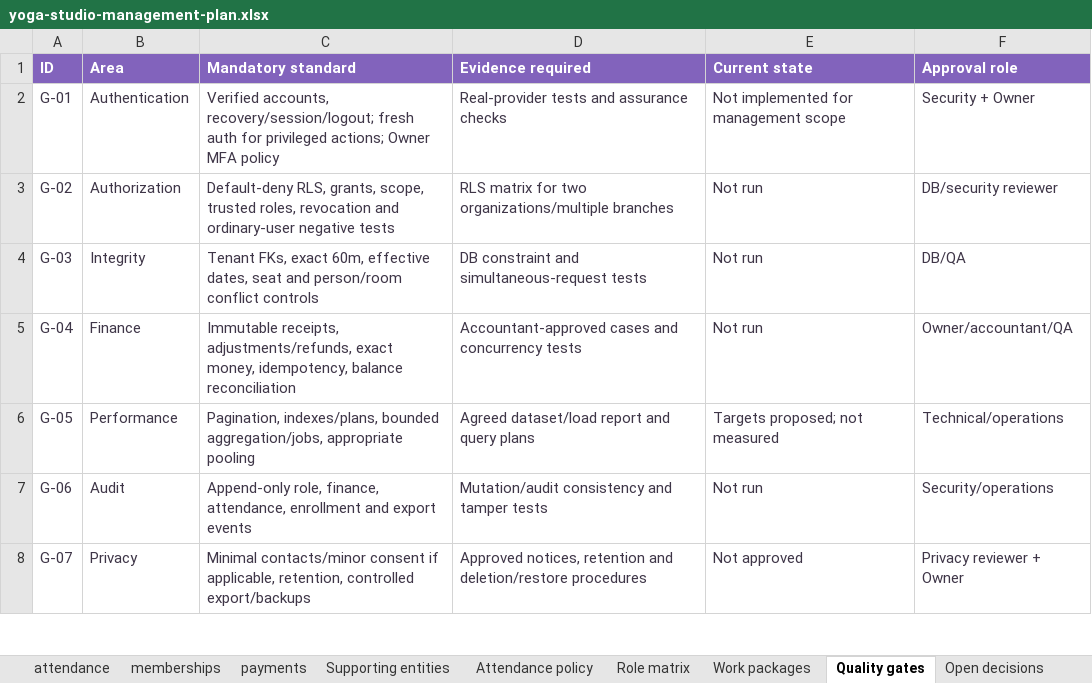
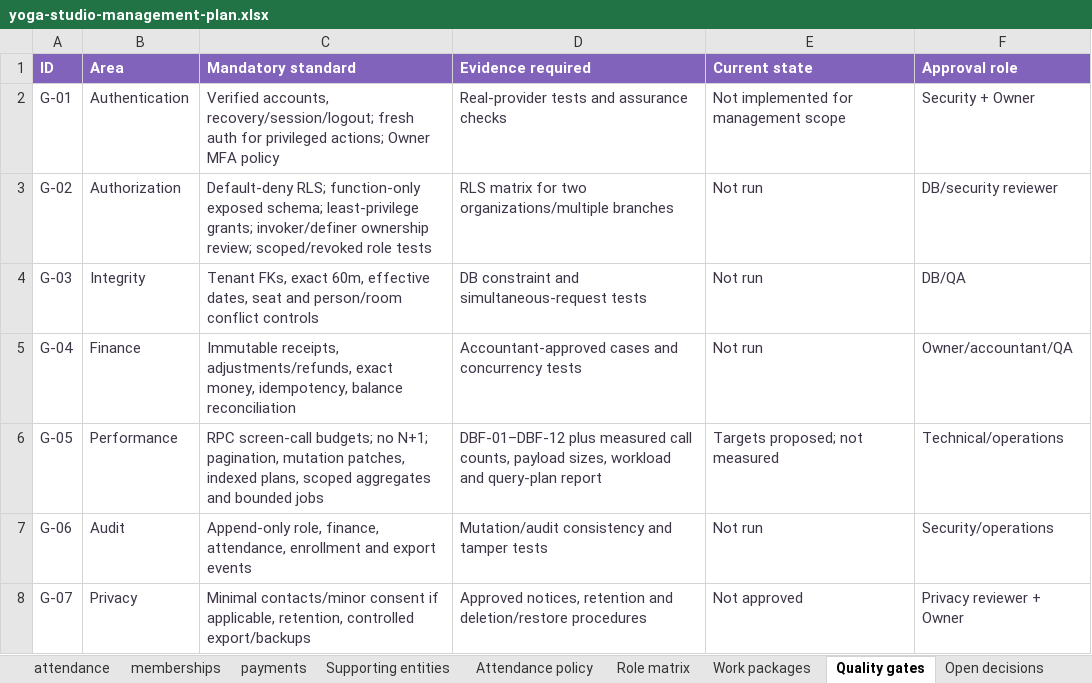
Before and after one commit to rajeshlande/yoga_studio, an Excel workbook: docs/11-management-plan/yoga-studio-management-plan.xlsx, sheet Quality gates, drawn as a sheet; only a part is shown; values as stored, in another font and other column widths than the file's, no borders; table styles not drawn; the diff names each change by its address in the sheet, - before the commit and + after, or states it on an @@ line.

Commit message:
Require function-only Supabase business access and efficient RPC call contracts

```diff
--- a/docs/11-management-plan/yoga-studio-management-plan.xlsx (sheet Quality gates)
+++ b/docs/11-management-plan/yoga-studio-management-plan.xlsx (sheet Quality gates)
-C3 (Mandatory standard): Default-deny RLS, grants, scope, trusted roles, revocation and ordinary-user negative tests
+C3 (Mandatory standard): Default-deny RLS; function-only exposed schema; least-privilege grants; invoker/definer ownership review; scoped/revoked role tests
-C6 (Mandatory standard): Pagination, indexes/plans, bounded aggregation/jobs, appropriate pooling
+C6 (Mandatory standard): RPC screen-call budgets; no N+1; pagination, mutation patches, indexed plans, scoped aggregates and bounded jobs
-D6 (Evidence required): Agreed dataset/load report and query plans
+D6 (Evidence required): DBF-01–DBF-12 plus measured call counts, payload sizes, workload and query-plan report
```
Also changed, not shown: sheet START HERE, sheet Work packages, sheet Open decisions, other sheet tabs, 6 other files.
